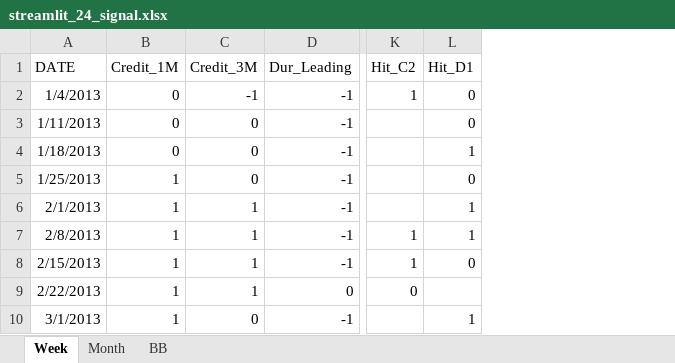
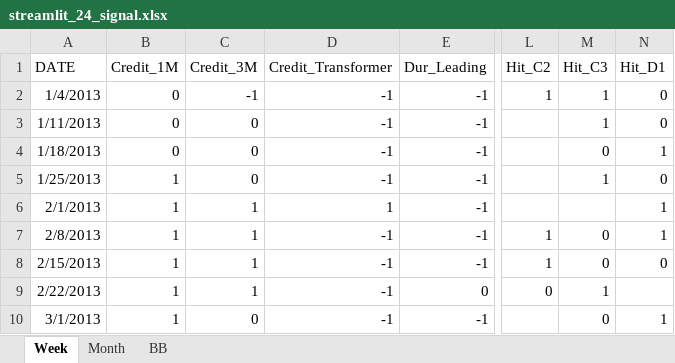
Before and after one commit to wogus337/quantamental, an Excel workbook: data/streamlit_24_signal.xlsx, sheet Week, drawn as a sheet; only a part is shown, gaps mark what is left out; values as stored, in another font and other column widths than the file's, no borders; the diff names each change by its address in the sheet, - before the commit and + after, or states it on an @@ line.

```diff
--- a/data/streamlit_24_signal.xlsx (sheet Week)
+++ b/data/streamlit_24_signal.xlsx (sheet Week)
+column D (Credit_Transformer), rows 2-10: -1 | -1 | -1 | -1 | 1 | -1 | -1 | -1 | -1
+column M (Hit_C3), rows 2-10: 1 | 1 | 0 | 1 |  | 0 | 0 | 1 | 0
```
Also changed, not shown: sheet Month, formulas that keep their value.
